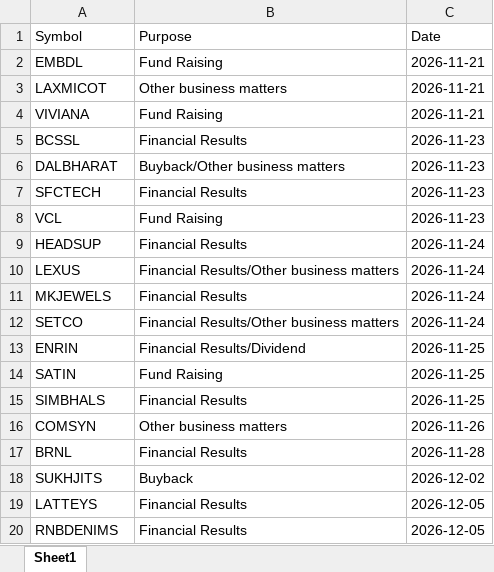
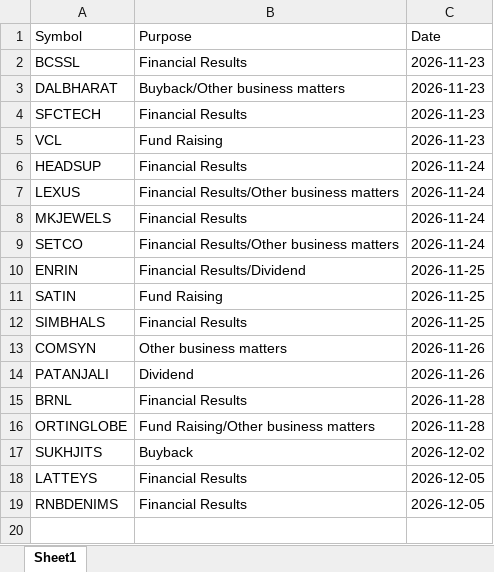
Before and after one commit to drimtiyazkhan/project-shadow, an Excel workbook: data/events.xlsx, sheet Sheet1, drawn as a sheet; values as stored, in another font and other column widths than the file's, no borders; removed rows and columns are numbered as before the commit, all else as after; the diff names each change by its address in the sheet, - before the commit and + after, or states it on an @@ line.

```diff
--- a/data/events.xlsx (sheet Sheet1)
+++ b/data/events.xlsx (sheet Sheet1)
-row 2: EMBDL | Fund Raising | 2026-11-21
-row 3: LAXMICOT | Other business matters | 2026-11-21
-row 4: VIVIANA | Fund Raising | 2026-11-21
+row 14: PATANJALI | Dividend | 2026-11-26
+row 16: ORTINGLOBE | Fund Raising/Other business matters | 2026-11-28
```
Also changed, not shown: 1 other file.
